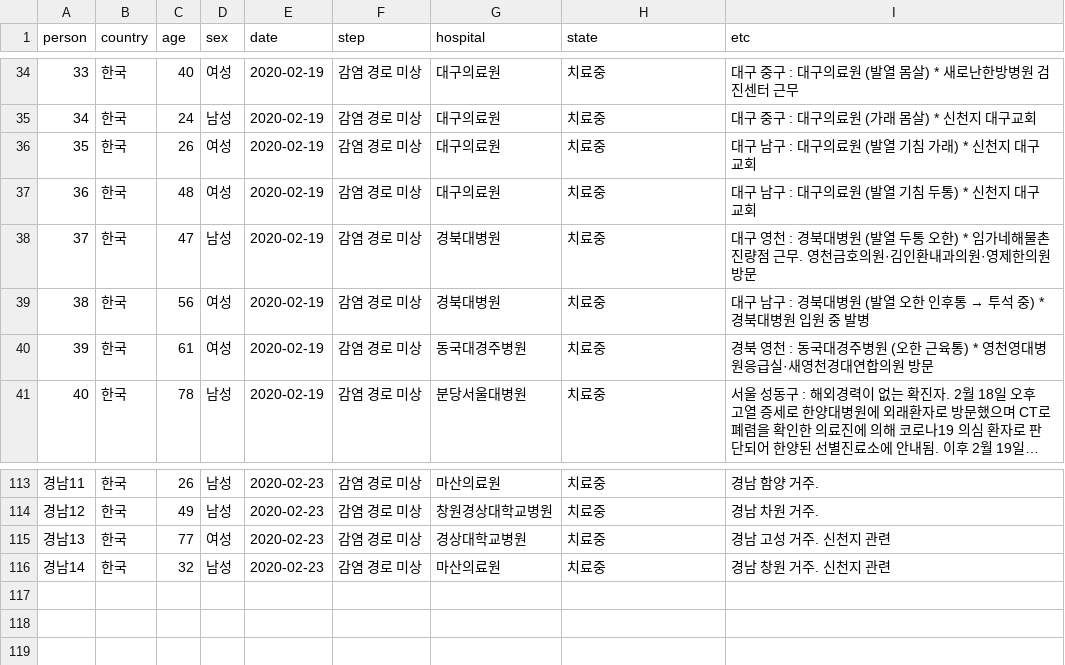
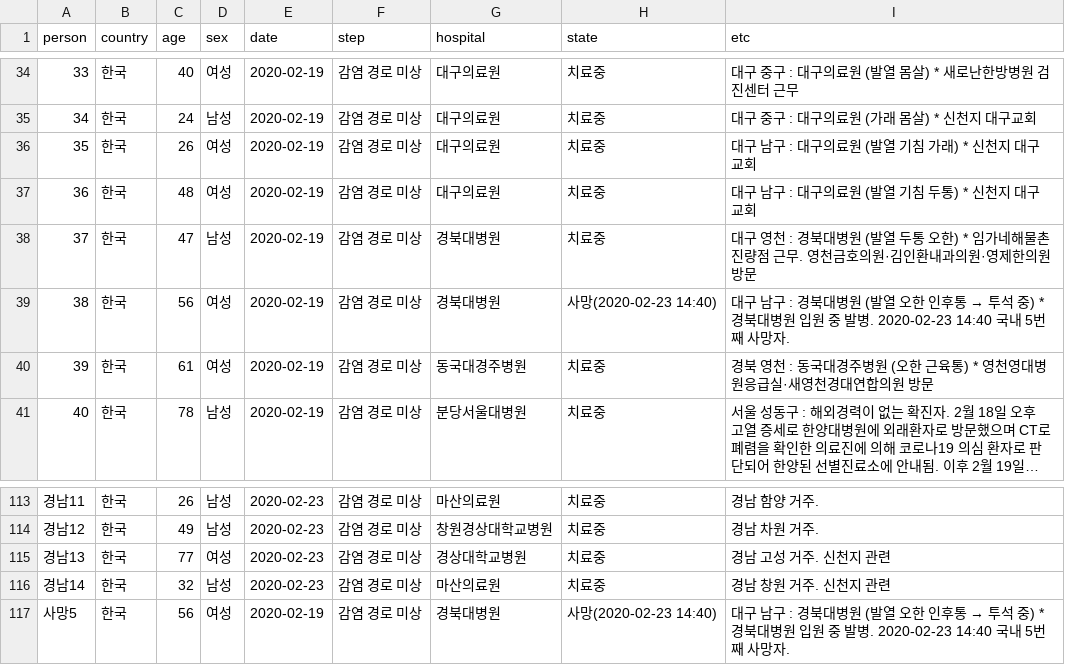
Before and after one commit to soorichu/coronako, a CSV file: public/file/people.csv, drawn as a sheet; only a part is shown, gaps mark what is left out; long unchanged cells end in ….

```diff
--- a/public/file/people.csv
+++ b/public/file/people.csv
@@ -38,3 +38,3 @@
 37,한국,47,남성,2020-02-19,감염 경로 미상,경북대병원,치료중,대구 영천 : 경북대병원 (발열 두통 오한) * 임가네해물촌 진량점 근무. 영천금호의원·김인환내과의원·영제한의원 방문
-38,한국,56,여성,2020-02-19,감염 경로 미상,경북대병원,치료중,대구 남구 : 경북대병원 (발열 오한 인후통 → 투석 중) * 경북대병원 입원 중 발병
+38,한국,56,여성,2020-02-19,감염 경로 미상,경북대병원,사망(2020-02-23 14:40),대구 남구 : 경북대병원 (발열 오한 인후통 → 투석 중) * 경북대병원 입원 중 발병. 2020-02-23 14:40 국내 5번째 사망자.
 39,한국,61,여성,2020-02-19,감염 경로 미상,동국대경주병원,치료중,경북 영천 : 동국대경주병원 (오한 근육통) * 영천영대병원응급실·새영천경대연합의원 방문
@@ -116 +116,2 @@
 경남14,한국,32,남성,2020-02-23,감염 경로 미상,마산의료원,치료중,경남 창원 거주. 신천지 관련
+사망5,한국,56,여성,2020-02-19,감염 경로 미상,경북대병원,사망(2020-02-23 14:40),대구 남구 : 경북대병원 (발열 오한 인후통 → 투석 중) * 경북대병원 입원 중 발병. 2020-02-23 14:40 국내 5번째 사망자.
```
Also changed, not shown: public/file/position.csv, 2 other files.
